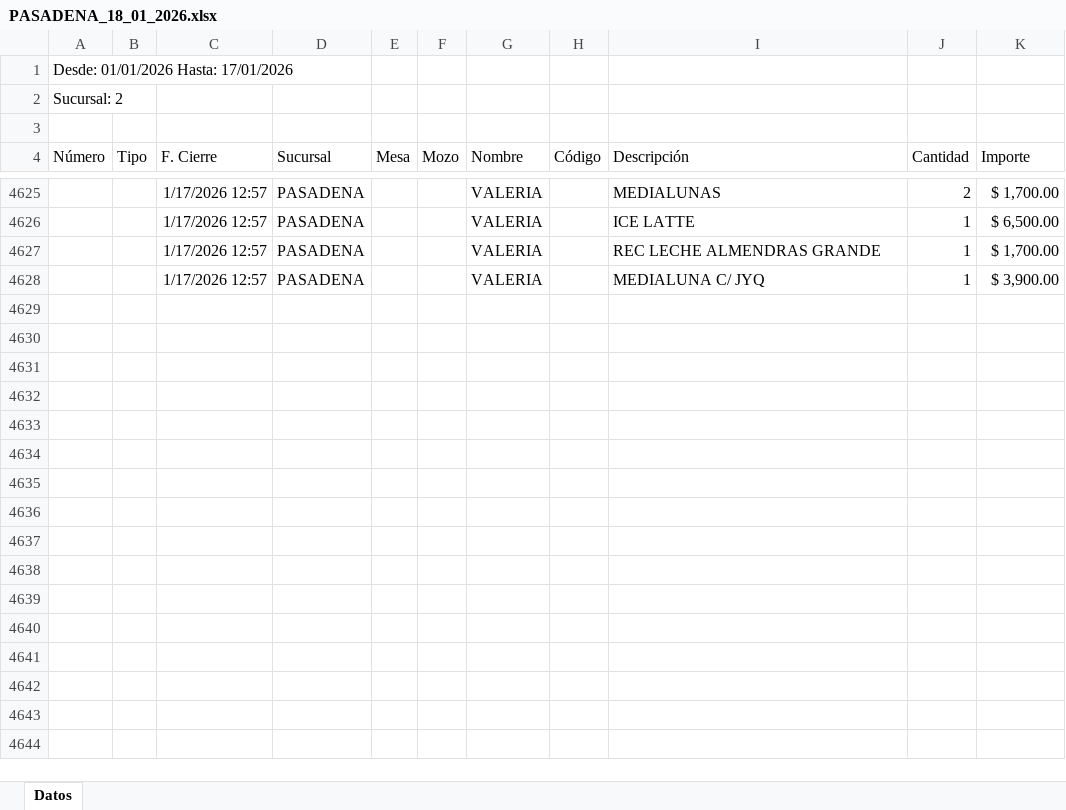
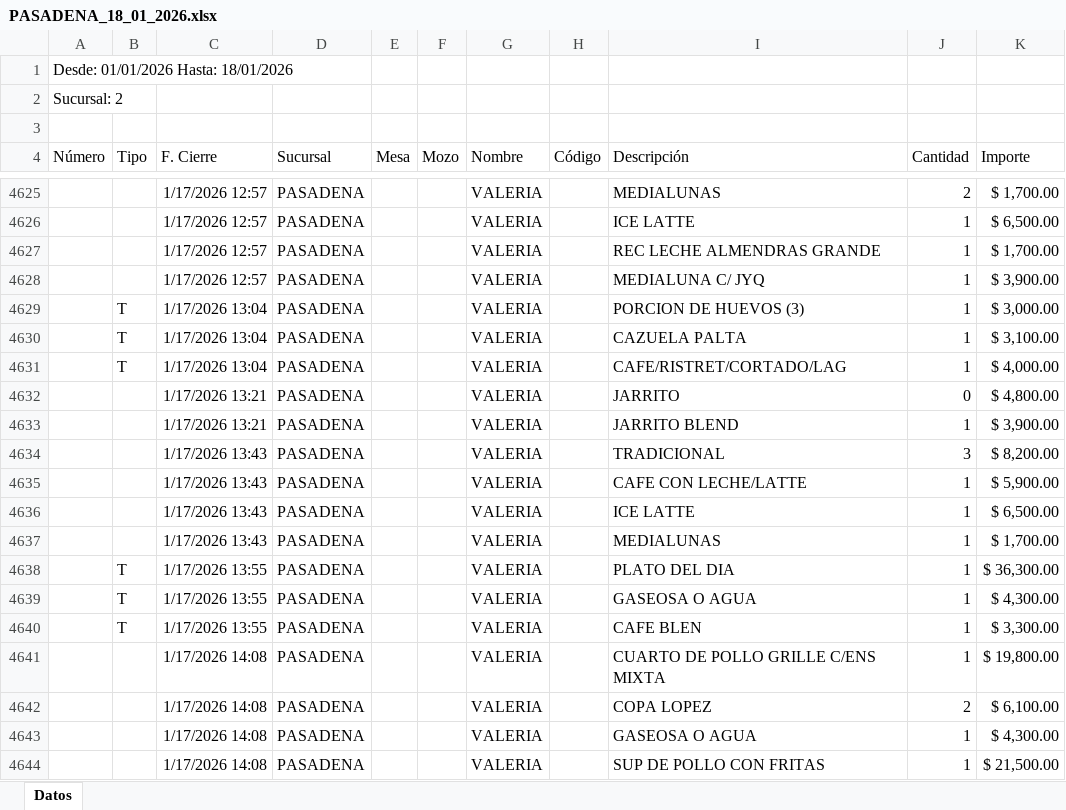
Before and after one commit to mgarcia1626/DatakingaExtrack, an Excel workbook: DataBase/Detalle/PASADENA_18_01_2026.xlsx, sheet Datos, drawn as a sheet; only a part is shown, gaps mark what is left out; values as stored, in another font and other column widths than the file's, no borders; table styles not drawn; the diff covers the shown part only; the diff names each change by its address in the sheet, - before the commit and + after, or states it on an @@ line.

```diff
--- a/DataBase/Detalle/PASADENA_18_01_2026.xlsx (sheet Datos)
+++ b/DataBase/Detalle/PASADENA_18_01_2026.xlsx (sheet Datos)
-A1 (Número): Desde: 01/01/2026 Hasta: 17/01/2026
+A1 (Número): Desde: 01/01/2026 Hasta: 18/01/2026
+row 4629:  | T | 1/17/2026 13:04 | PASADENA |  |  | VALERIA |  | PORCION DE HUEVOS (3) | 1 | $ 3,000.00
+row 4630:  | T | 1/17/2026 13:04 | PASADENA |  |  | VALERIA |  | CAZUELA PALTA | 1 | $ 3,100.00
+row 4631:  | T | 1/17/2026 13:04 | PASADENA |  |  | VALERIA |  | CAFE/RISTRET/CORTADO/LAG | 1 | $ 4,000.00
+row 4632:  |  | 1/17/2026 13:21 | PASADENA |  |  | VALERIA |  | JARRITO | 0 | $ 4,800.00
+row 4633:  |  | 1/17/2026 13:21 | PASADENA |  |  | VALERIA |  | JARRITO BLEND | 1 | $ 3,900.00
+row 4634:  |  | 1/17/2026 13:43 | PASADENA |  |  | VALERIA |  | TRADICIONAL | 3 | $ 8,200.00
+row 4635:  |  | 1/17/2026 13:43 | PASADENA |  |  | VALERIA |  | CAFE CON LECHE/LATTE | 1 | $ 5,900.00
+row 4636:  |  | 1/17/2026 13:43 | PASADENA |  |  | VALERIA |  | ICE LATTE | 1 | $ 6,500.00
+row 4637:  |  | 1/17/2026 13:43 | PASADENA |  |  | VALERIA |  | MEDIALUNAS | 1 | $ 1,700.00
+row 4638:  | T | 1/17/2026 13:55 | PASADENA |  |  | VALERIA |  | PLATO DEL DIA | 1 | $ 36,300.00
+row 4639:  | T | 1/17/2026 13:55 | PASADENA |  |  | VALERIA |  | GASEOSA O AGUA | 1 | $ 4,300.00
+row 4640:  | T | 1/17/2026 13:55 | PASADENA |  |  | VALERIA |  | CAFE BLEN | 1 | $ 3,300.00
+row 4641:  |  | 1/17/2026 14:08 | PASADENA |  |  | VALERIA |  | CUARTO DE POLLO GRILLE C/ENS MIXTA | 1 | $ 19,800.00
+row 4642:  |  | 1/17/2026 14:08 | PASADENA |  |  | VALERIA |  | COPA LOPEZ | 2 | $ 6,100.00
+row 4643:  |  | 1/17/2026 14:08 | PASADENA |  |  | VALERIA |  | GASEOSA O AGUA | 1 | $ 4,300.00
+row 4644:  |  | 1/17/2026 14:08 | PASADENA |  |  | VALERIA |  | SUP DE POLLO CON FRITAS | 1 | $ 21,500.00
```
Also changed, not shown: 190 added rows elsewhere in this sheet, DataBase/Consumos/consumos_ENTRE_RIOS_18_01_2026.xlsx, DataBase/Detalle/COSTAVERDE_18_01_2026.xlsx, 21 other files.
